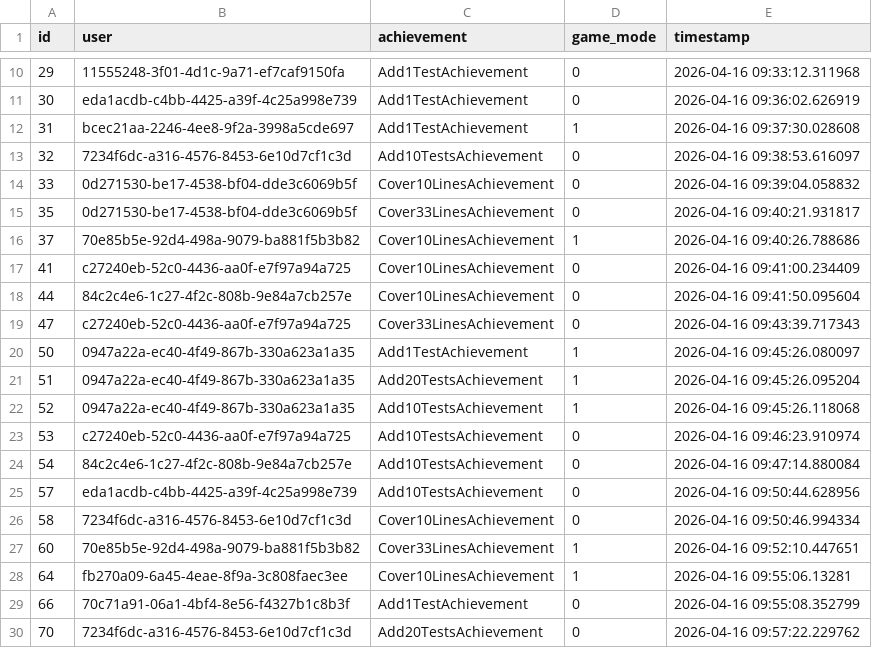
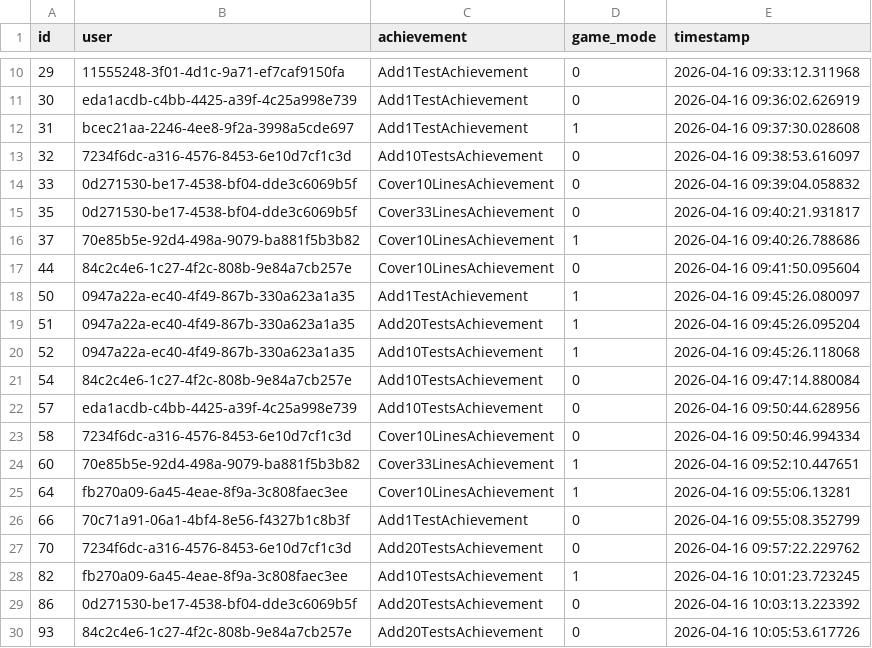
Before and after one commit to Dzenali/MemoireDataAnalytics, a CSV file: data/database/activity.csv, drawn as a sheet; only a part is shown, gaps mark what is left out; the shorter side is filled out with more unchanged rows; the diff names each change by its address in the sheet, - before the commit and + after, or states it on an @@ line.

```diff
--- a/data/database/activity.csv
+++ b/data/database/activity.csv
-row 17: 41 | c27240eb-52c0-4436-aa0f-e7f97a94a725 | Cover10LinesAchievement | 0 | 2026-04-16 09:41:00.234409
-row 19: 47 | c27240eb-52c0-4436-aa0f-e7f97a94a725 | Cover33LinesAchievement | 0 | 2026-04-16 09:43:39.717343
-row 23: 53 | c27240eb-52c0-4436-aa0f-e7f97a94a725 | Add10TestsAchievement | 0 | 2026-04-16 09:46:23.910974
```
Also changed, not shown: generated/database/activity-brut.csv, generated/database/activity.csv, 45 other files.
